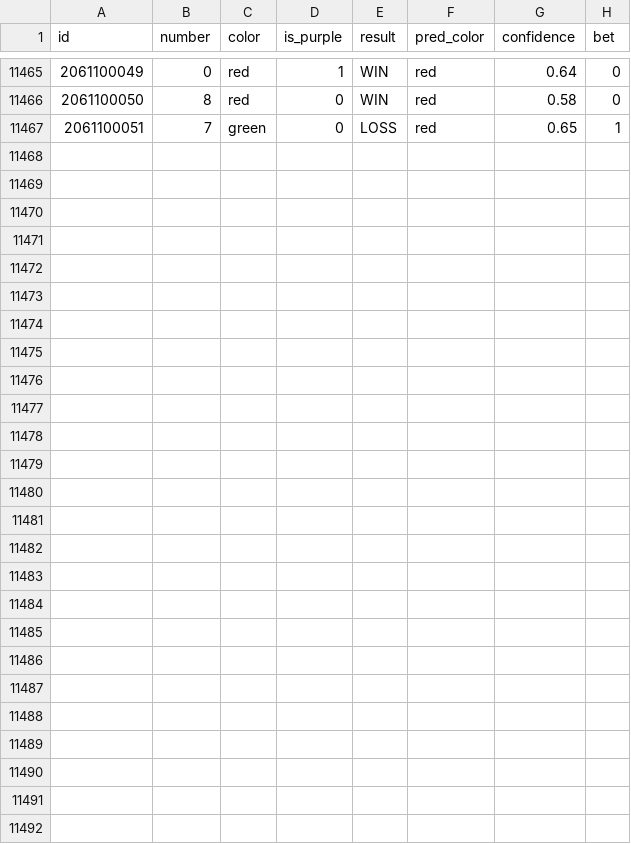
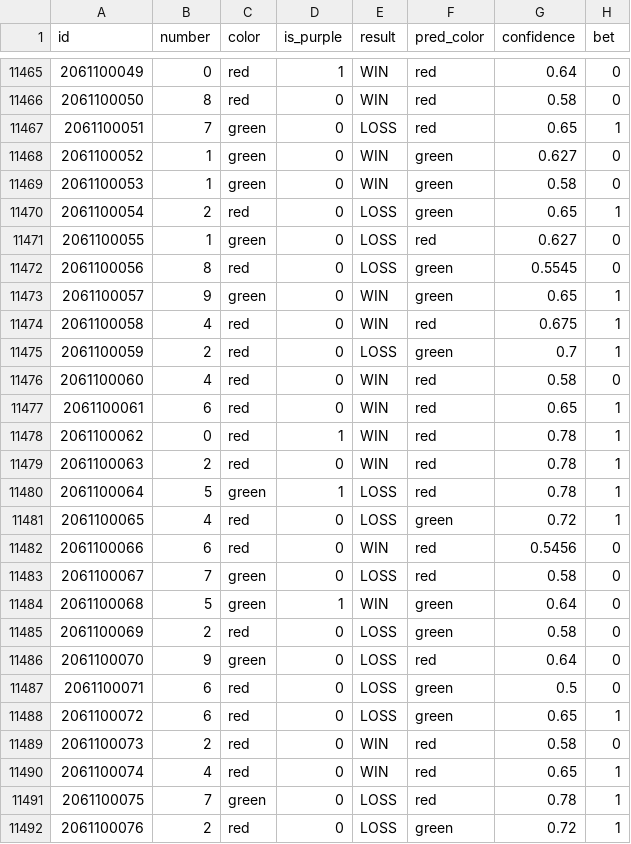
Before and after one commit to NuwanWimalasooriya/fxapp-predictions, a CSV file: data/cg.csv, drawn as a sheet; only a part is shown, gaps mark what is left out.

```diff
--- a/data/cg.csv
+++ b/data/cg.csv
@@ -11467 +11467,26 @@ id,number,color,is_purple,result,pred_color,confidence,bet
 2061100051,7,green,0,LOSS,red,0.65,1
+2061100052,1,green,0,WIN,green,0.627,0
+2061100053,1,green,0,WIN,green,0.58,0
+2061100054,2,red,0,LOSS,green,0.65,1
+2061100055,1,green,0,LOSS,red,0.627,0
+2061100056,8,red,0,LOSS,green,0.5545,0
+2061100057,9,green,0,WIN,green,0.65,1
+2061100058,4,red,0,WIN,red,0.675,1
+2061100059,2,red,0,LOSS,green,0.7,1
+2061100060,4,red,0,WIN,red,0.58,0
+2061100061,6,red,0,WIN,red,0.65,1
+2061100062,0,red,1,WIN,red,0.78,1
+2061100063,2,red,0,WIN,red,0.78,1
+2061100064,5,green,1,LOSS,red,0.78,1
+2061100065,4,red,0,LOSS,green,0.72,1
+2061100066,6,red,0,WIN,red,0.5456,0
+2061100067,7,green,0,LOSS,red,0.58,0
+2061100068,5,green,1,WIN,green,0.64,0
+2061100069,2,red,0,LOSS,green,0.58,0
+2061100070,9,green,0,LOSS,red,0.64,0
+2061100071,6,red,0,LOSS,green,0.5,0
+2061100072,6,red,0,LOSS,green,0.65,1
+2061100073,2,red,0,WIN,red,0.58,0
+2061100074,4,red,0,WIN,red,0.65,1
+2061100075,7,green,0,LOSS,red,0.78,1
+2061100076,2,red,0,LOSS,green,0.72,1
```
Also changed, not shown: data/3min-discs-new.csv, 13 other files.
